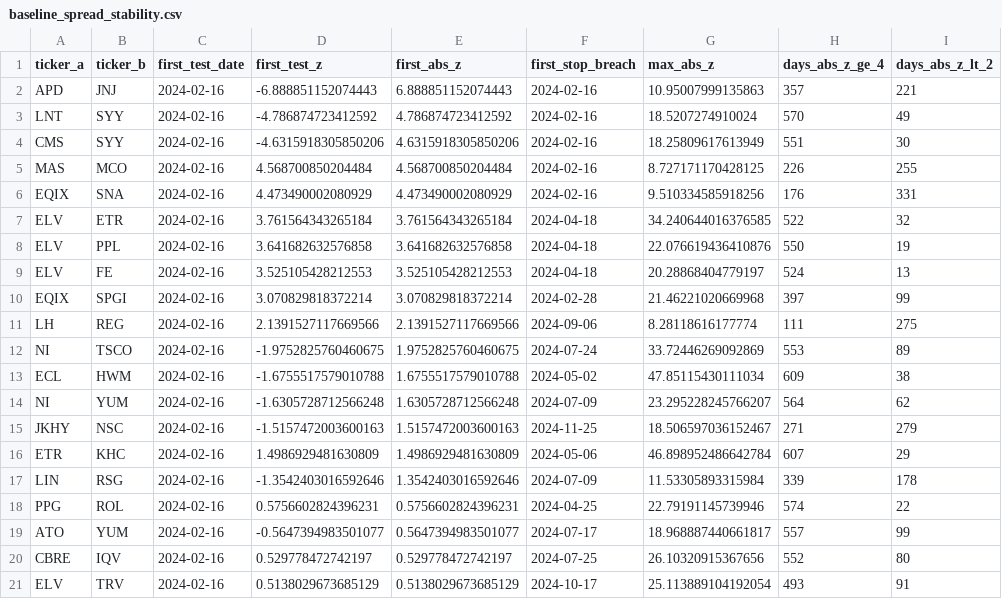
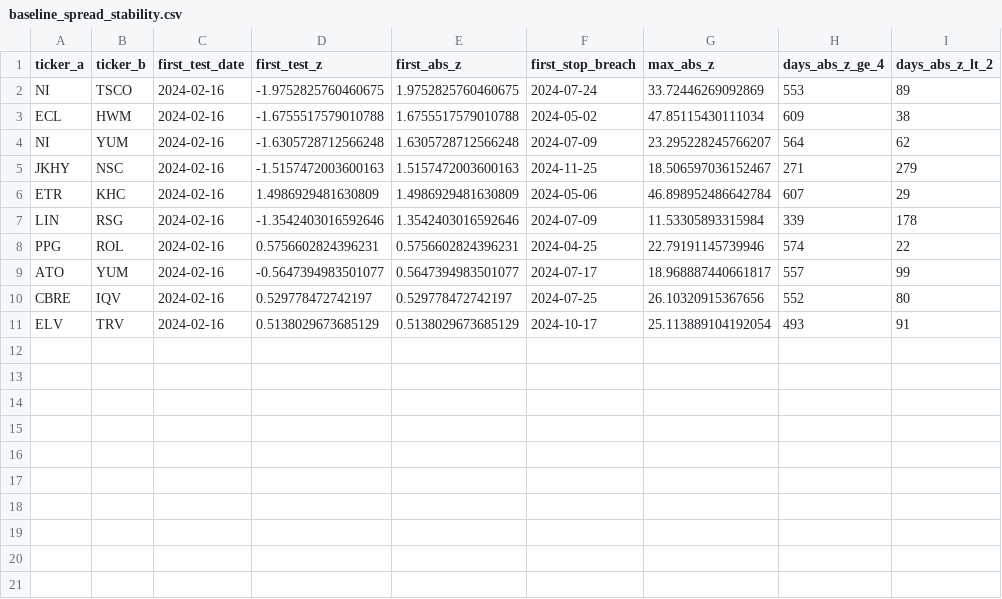
Before and after one commit to Jimmy5102/Marketwide-Pair-Trading-Lab-, a CSV file: results/baseline_spread_stability.csv, drawn as a sheet.

```diff
--- a/results/baseline_spread_stability.csv
+++ b/results/baseline_spread_stability.csv
@@ -1,12 +1,2 @@
 ticker_a,ticker_b,first_test_date,first_test_z,first_abs_z,first_stop_breach,max_abs_z,days_abs_z_ge_4,days_abs_z_lt_2
-APD,JNJ,2024-02-16,-6.888851152074443,6.888851152074443,2024-02-16,10.95007999135863,357,221
-LNT,SYY,2024-02-16,-4.786874723412592,4.786874723412592,2024-02-16,18.5207274910024,570,49
-CMS,SYY,2024-02-16,-4.6315918305850206,4.6315918305850206,2024-02-16,18.25809617613949,551,30
-MAS,MCO,2024-02-16,4.568700850204484,4.568700850204484,2024-02-16,8.727171170428125,226,255
-EQIX,SNA,2024-02-16,4.473490002080929,4.473490002080929,2024-02-16,9.510334585918256,176,331
-ELV,ETR,2024-02-16,3.761564343265184,3.761564343265184,2024-04-18,34.240644016376585,522,32
-ELV,PPL,2024-02-16,3.641682632576858,3.641682632576858,2024-04-18,22.076619436410876,550,19
-ELV,FE,2024-02-16,3.525105428212553,3.525105428212553,2024-04-18,20.28868404779197,524,13
-EQIX,SPGI,2024-02-16,3.070829818372214,3.070829818372214,2024-02-28,21.46221020669968,397,99
-LH,REG,2024-02-16,2.1391527117669566,2.1391527117669566,2024-09-06,8.28118616177774,111,275
 NI,TSCO,2024-02-16,-1.9752825760460675,1.9752825760460675,2024-07-24,33.72446269092869,553,89
```
Also changed, not shown: results/backtest_model_comparison.csv, 3 other files.
